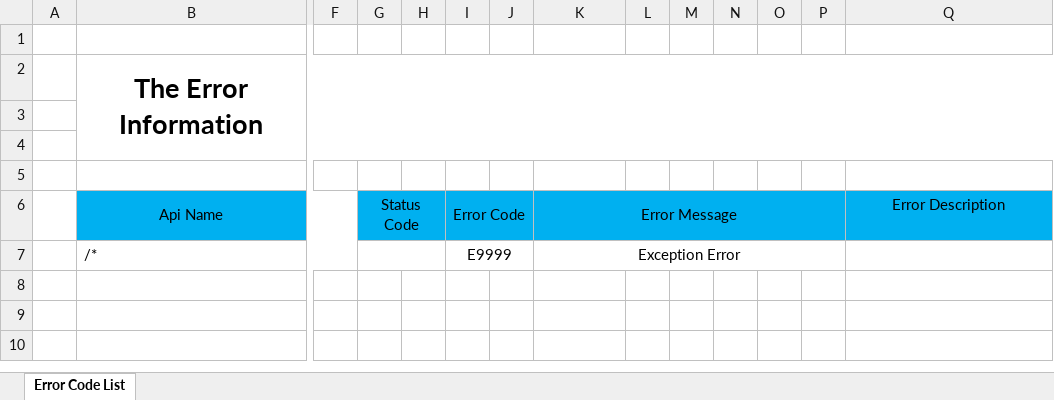
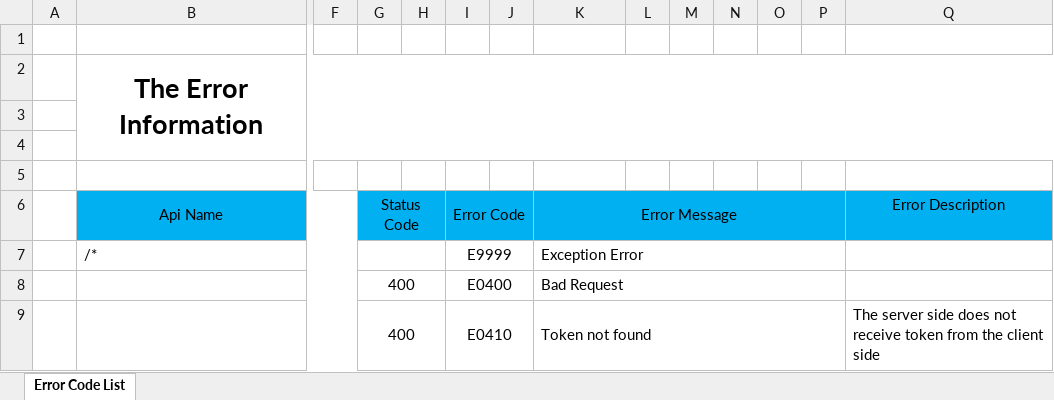
Before and after one commit to NgocTan2k1/shop_backend, an Excel workbook: documentAPI.xlsx, sheet Error Code List, drawn as a sheet; only a part is shown, gaps mark what is left out; values as stored, in another font and other column widths than the file's, no borders; rows hold the shown columns only; the diff names each change by its address in the sheet, - before the commit and + after, or states it on an @@ line.

```diff
--- a/documentAPI.xlsx (sheet Error Code List)
+++ b/documentAPI.xlsx (sheet Error Code List)
-K7 alignment: center
+K7 alignment: left
+row 8:  |  |  | 400 |  | E0400 |  | Bad Request
+row 9:  |  |  | 400 |  | E0410 |  | Token not found |  |  |  |  |  | The server side does not receive token from the client side
```
Also changed, not shown: 8 other files.
